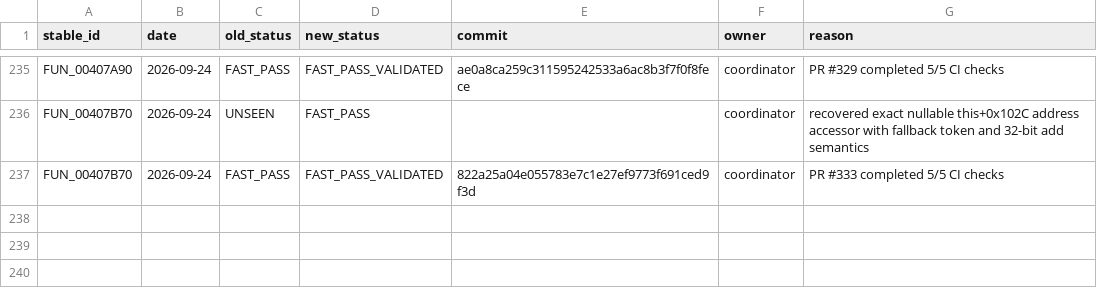
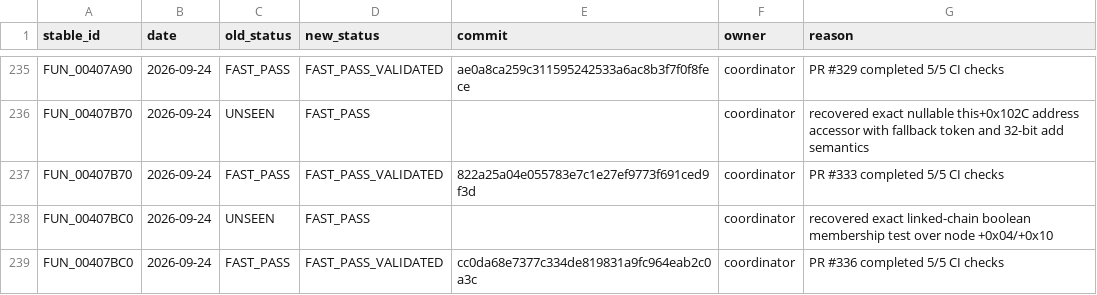
Before and after one commit to Putxo/BioHazard-V-Resurrection, a CSV file: database/history.csv, drawn as a sheet; only a part is shown, gaps mark what is left out; the diff names each change by its address in the sheet, - before the commit and + after, or states it on an @@ line.

Commit message:
Publish FUN_00407BC0 history.csv

```diff
--- a/database/history.csv
+++ b/database/history.csv
+row 238: FUN_00407BC0 | 2026-09-24 | UNSEEN | FAST_PASS |  | coordinator | recovered exact linked-chain boolean membership test over node +0x04/+0x10
+row 239: FUN_00407BC0 | 2026-09-24 | FAST_PASS | FAST_PASS_VALIDATED | cc0da68e7377c334de819831a9fc964eab2c0a3c | coordinator | PR #336 completed 5/5 CI checks
```
